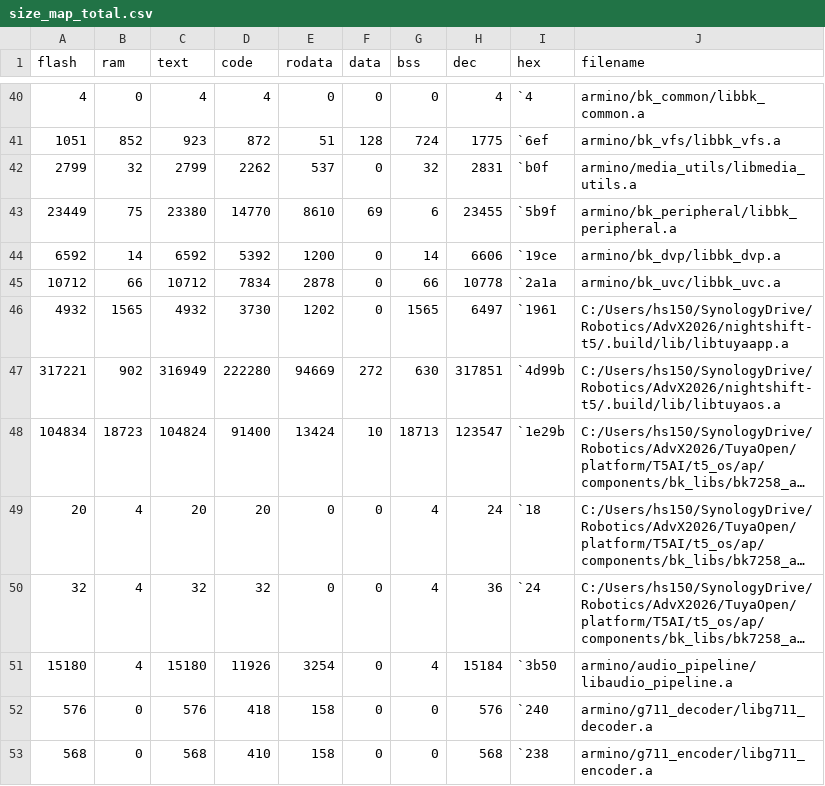
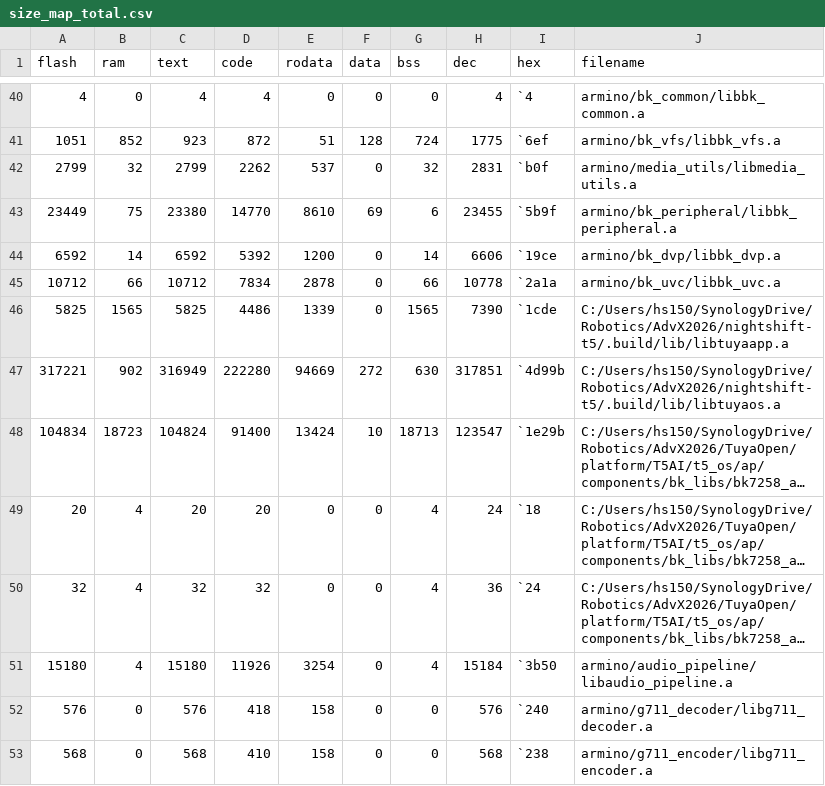
Before and after one commit to hs150521/nightshift-t5, a CSV file: .build/bin/debug/bk7258_ap/size_map_total.csv, drawn as a sheet; only a part is shown, gaps mark what is left out; long unchanged cells end in ….

Commit message:
fix: UART0 non-blocking mode + RX debug logging + alive beacon
- Changed UART open_mode from O_BLOCK to 0 (non-blocking) — fixes RX
  task hanging forever on tal_uart_read when no data arrives
- Added comprehensive debug logging in RX task: raw byte count, hex
  dump, frame decode results, decode error codes, loop counter
- Added periodic '[NS] alive' beacon in main thread (every 5s)
- Increased RX task stack from 4096 to 8192 for debug logging locals
- Moved g_initialised=true before RX task spawn for early debug output

```diff
--- a/.build/bin/debug/bk7258_ap/size_map_total.csv
+++ b/.build/bin/debug/bk7258_ap/size_map_total.csv
@@ -45,3 +45,3 @@ flash,ram,text,code,rodata,data,bss,dec,hex,filename
 10712,66,10712,7834,2878,0,66,10778,`2a1a,armino/bk_uvc/libbk_uvc.a
-4932,1565,4932,3730,1202,0,1565,6497,`1961,C:/Users/hs150/SynologyDrive/Robotics/AdvX2026/nightshift-t5/.build/lib/libtuyaapp.a
+5825,1565,5825,4486,1339,0,1565,7390,`1cde,C:/Users/hs150/SynologyDrive/Robotics/AdvX2026/nightshift-t5/.build/lib/libtuyaapp.a
 317221,902,316949,222280,94669,272,630,317851,`4d99b,C:/Users/hs150/SynologyDrive/Robotics/AdvX2026/nightshift-t5/.build/lib/libtuyaos.a
```
Also changed, not shown: 31 other files.
